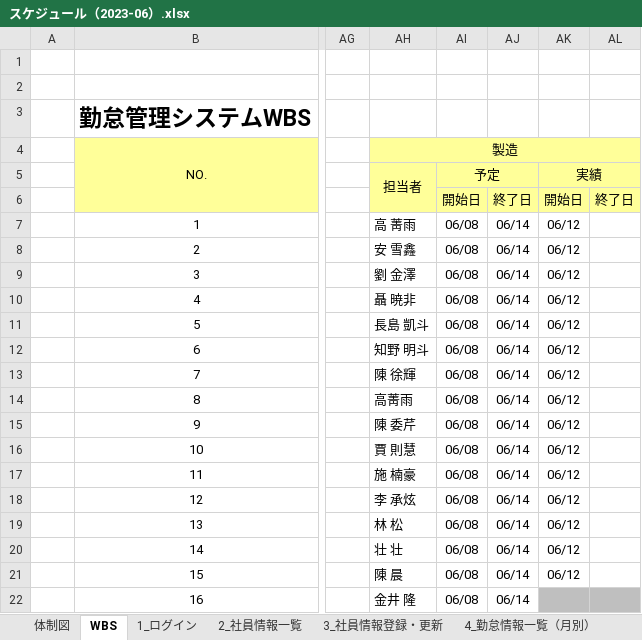
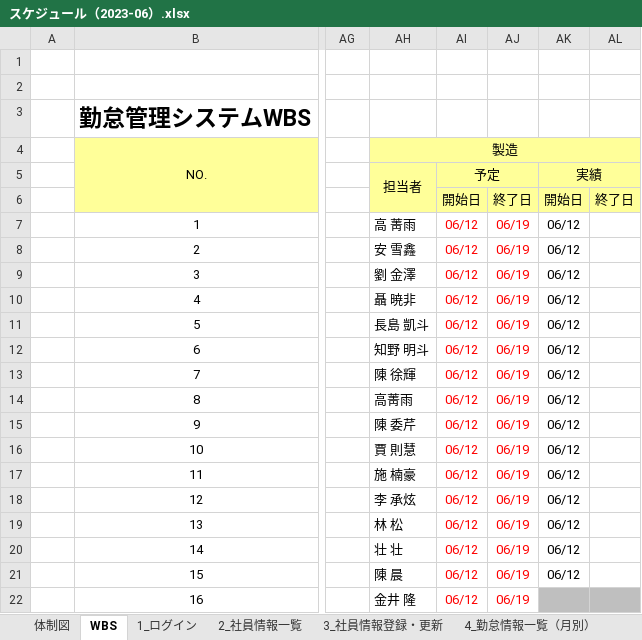
Before and after one commit to nts-ed/2023-06, an Excel workbook: スケジュール（2023-06）.xlsx, sheet WBS, drawn as a sheet; only a part is shown, gaps mark what is left out; values as stored, in another font and other column widths than the file's, no borders; conditional formats not drawn; the diff names each change by its address in the sheet, - before the commit and + after, or states it on an @@ line.

Commit message:
Add files via upload

```diff
--- a/スケジュール（2023-06）.xlsx (sheet WBS)
+++ b/スケジュール（2023-06）.xlsx (sheet WBS)
-AI7:AI22: 06/08
+AI7:AI22: 06/12
-AI7:AJ22 text colour: black
+AI7:AJ22 text colour: #FF0000
-AJ7:AJ22: 06/14
+AJ7:AJ22: 06/19
```
